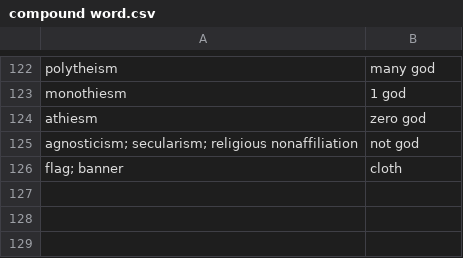
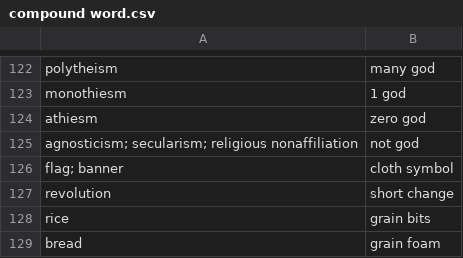
Before and after one commit to jkunimune/Djastiz, a CSV file: dictionary/compound word.csv, drawn as a sheet; only a part is shown, gaps mark what is left out.

```diff
--- a/dictionary/compound word.csv
+++ b/dictionary/compound word.csv
@@ -125,2 +125,5 @@
 "agnosticism; secularism; religious nonaffiliation",not god
-"flag; banner",cloth
+"flag; banner",cloth symbol
+"revolution",short change
+"rice",grain bits
+"bread",grain foam
```
Also changed, not shown: dictionary/abbreviations.csv, dictionary/loanword.csv, 6 other files.
